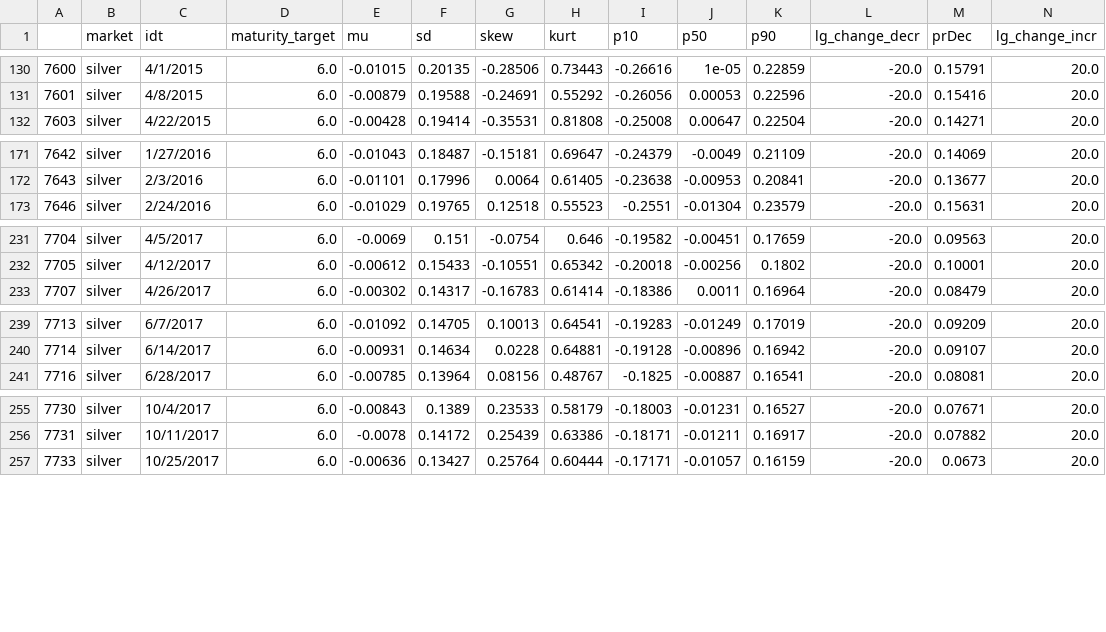
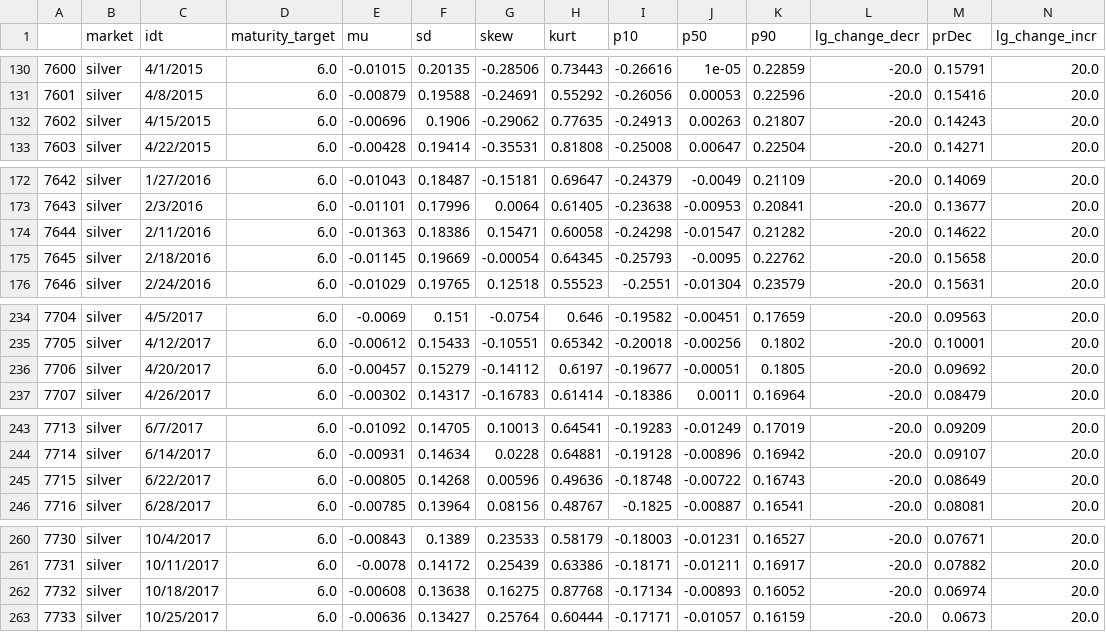
Before and after one commit to bill95196/IAQF, a CSV file: data/silver_6.csv, drawn as a sheet; only a part is shown, gaps mark what is left out; rows hold the shown columns only; the diff covers the shown part only; the diff names each change by its address in the sheet, - before the commit and + after, or states it on an @@ line.

```diff
--- a/data/silver_6.csv
+++ b/data/silver_6.csv
+row 132: 7602 | silver | 4/15/2015 | 6.0 | -0.00696 | 0.1906 | -0.29062 | 0.77635 | -0.24913 | 0.00263 | 0.21807 | -20.0 | 0.14243 | 20.0
+row 174: 7644 | silver | 2/11/2016 | 6.0 | -0.01363 | 0.18386 | 0.15471 | 0.60058 | -0.24298 | -0.01547 | 0.21282 | -20.0 | 0.14622 | 20.0
+row 175: 7645 | silver | 2/18/2016 | 6.0 | -0.01145 | 0.19669 | -0.00054 | 0.64345 | -0.25793 | -0.0095 | 0.22762 | -20.0 | 0.15658 | 20.0
+row 236: 7706 | silver | 4/20/2017 | 6.0 | -0.00457 | 0.15279 | -0.14112 | 0.6197 | -0.19677 | -0.00051 | 0.1805 | -20.0 | 0.09692 | 20.0
+row 245: 7715 | silver | 6/22/2017 | 6.0 | -0.00805 | 0.14268 | 0.00596 | 0.49636 | -0.18748 | -0.00722 | 0.16743 | -20.0 | 0.08649 | 20.0
+row 262: 7732 | silver | 10/18/2017 | 6.0 | -0.00608 | 0.13638 | 0.16275 | 0.87768 | -0.17134 | -0.00893 | 0.16052 | -20.0 | 0.06974 | 20.0
```
Also changed, not shown: 7 added rows elsewhere in this file, data/corn_6.csv, data/gold_6.csv, 34 other files.
